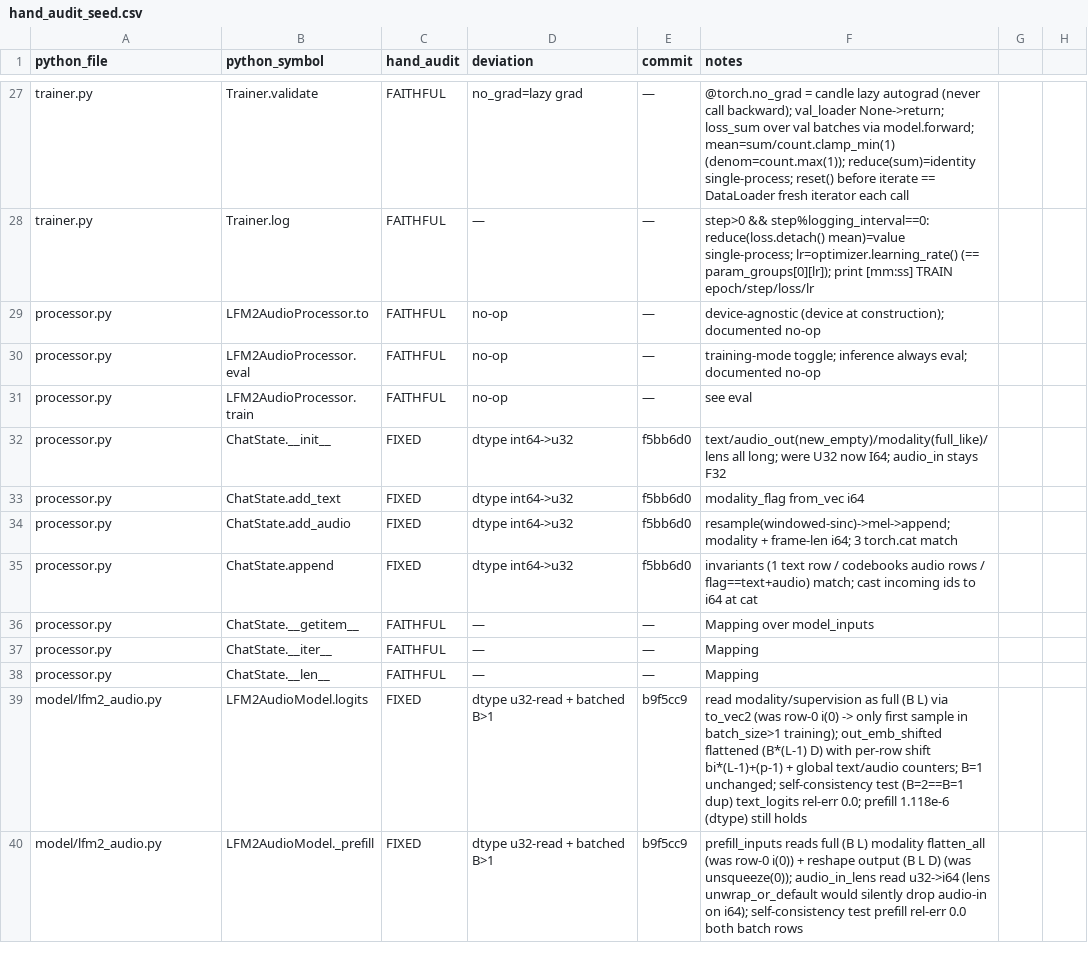
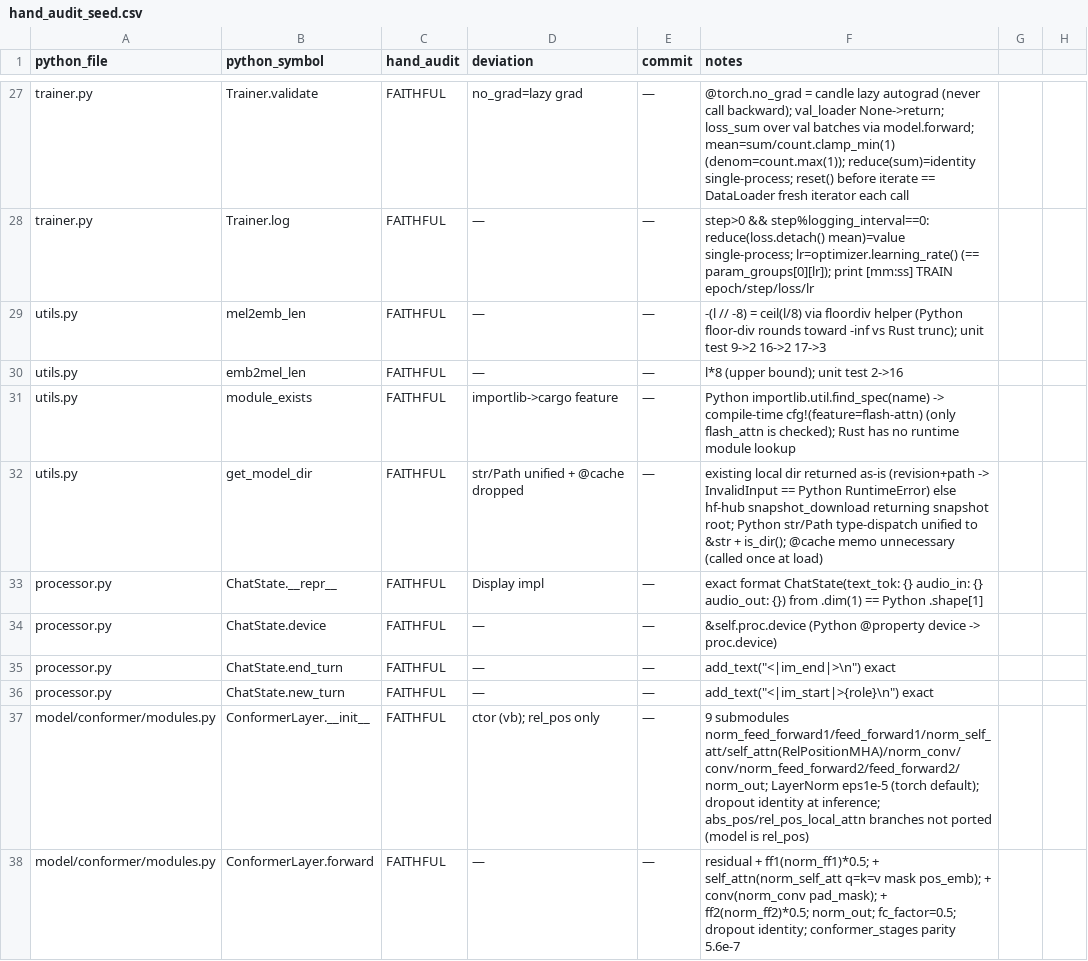
Before and after one commit to SolaceHarmony/emberharmony, a CSV file: experiments/lfm2-audio-voice/liquid-audio-rs/parity/hand_audit_seed.csv, drawn as a sheet; only a part is shown, gaps mark what is left out; the shorter side is filled out with more unchanged rows; the diff covers the shown part only.

Commit message:
docs(audit): hand-audit utils.py + ChatState rest + conformer/modules.py (19 fns) — 88/170

```diff
--- a/experiments/lfm2-audio-voice/liquid-audio-rs/parity/hand_audit_seed.csv
+++ b/experiments/lfm2-audio-voice/liquid-audio-rs/parity/hand_audit_seed.csv
@@ -28 +28,11 @@ trainer.py,Trainer.validate,FAITHFUL,no_grad=lazy grad,—,@torch.no_grad = cand
 trainer.py,Trainer.log,FAITHFUL,—,—,step>0 && step%logging_interval==0: reduce(loss.detach() mean)=value single-process; lr=optimizer.learning_rate() (== param_groups[0][lr]); print [mm:ss] TRAIN epoch/step/loss/lr
+utils.py,mel2emb_len,FAITHFUL,—,—,-(l // -8) = ceil(l/8) via floordiv helper (Python floor-div rounds toward -inf vs Rust trunc); unit test 9->2 16->2 17->3
+utils.py,emb2mel_len,FAITHFUL,—,—,l*8 (upper bound); unit test 2->16
+utils.py,module_exists,FAITHFUL,importlib->cargo feature,—,Python importlib.util.find_spec(name) -> compile-time cfg!(feature=flash-attn) (only flash_attn is checked); Rust has no runtime module lookup
+utils.py,get_model_dir,FAITHFUL,str/Path unified + @cache dropped,—,existing local dir returned as-is (revision+path -> InvalidInput == Python RuntimeError) else hf-hub snapshot_download returning snapshot root; Python str/Path type-dispatch unified to &str + is_dir(); @cache memo unnecessary (called once at load)
+processor.py,ChatState.__repr__,FAITHFUL,Display impl,—,exact format ChatState(text_tok: {} audio_in: {} audio_out: {}) from .dim(1) == Python .shape[1]
+processor.py,ChatState.device,FAITHFUL,—,—,&self.proc.device (Python @property device -> proc.device)
+processor.py,ChatState.end_turn,FAITHFUL,—,—,add_text("<|im_end|>\n") exact
+processor.py,ChatState.new_turn,FAITHFUL,—,—,add_text("<|im_start|>{role}\n") exact
+model/conformer/modules.py,ConformerLayer.__init__,FAITHFUL,ctor (vb); rel_pos only,—,9 submodules norm_feed_forward1/feed_forward1/norm_self_att/self_attn(RelPositionMHA)/norm_conv/conv/norm_feed_forward2/feed_forward2/norm_out; LayerNorm eps1e-5 (torch default); dropout identity at inference; abs_pos/rel_pos_local_attn branches not ported (model is rel_pos)
+model/conformer/modules.py,ConformerLayer.forward,FAITHFUL,—,—,residual + ff1(norm_ff1)*0.5; + self_attn(norm_self_att q=k=v mask pos_emb); + conv(norm_conv pad_mask); + ff2(norm_ff2)*0.5; norm_out; fc_factor=0.5; dropout identity; conformer_stages parity 5.6e-7
```
Also changed, not shown: 9 added rows elsewhere in this file, experiments/lfm2-audio-voice/liquid-audio-rs/parity/HAND_AUDIT.csv.
